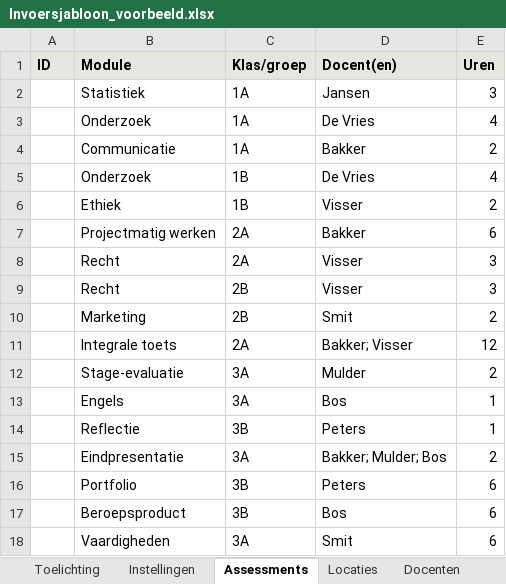
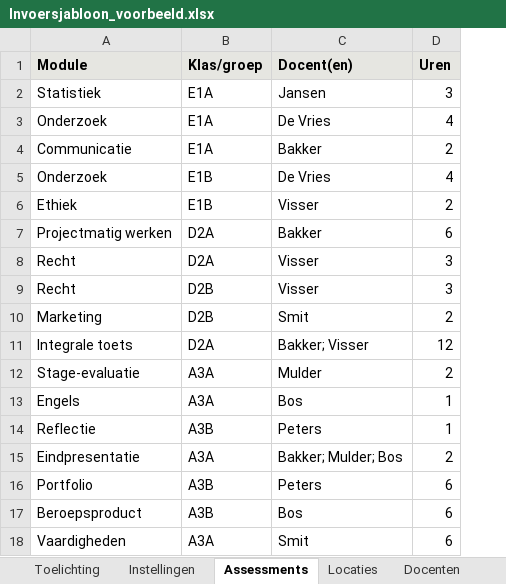
Before and after one commit to jgr18/Assessmentplanner, an Excel workbook: voorbeelden/Invoersjabloon_voorbeeld.xlsx, sheet Assessments, drawn as a sheet; values as stored, in another font and other column widths than the file's, no borders; removed rows and columns are numbered as before the commit, all else as after; the diff names each change by its address in the sheet, - before the commit and + after, or states it on an @@ line.

```diff
--- a/voorbeelden/Invoersjabloon_voorbeeld.xlsx (sheet Assessments)
+++ b/voorbeelden/Invoersjabloon_voorbeeld.xlsx (sheet Assessments)
-column A (ID), empty
-B2:B4 (Klas/groep): 1A
+B2:B4 (Klas/groep): E1A
-B5:B6 (Klas/groep): 1B
+B5:B6 (Klas/groep): E1B
-B7:B8 (Klas/groep): 2A
+B7:B8 (Klas/groep): D2A
-B9:B10 (Klas/groep): 2B
+B9:B10 (Klas/groep): D2B
-B11 (Klas/groep): 2A
+B11 (Klas/groep): D2A
-B12:B13 (Klas/groep): 3A
+B12:B13 (Klas/groep): A3A
-B14 (Klas/groep): 3B
+B14 (Klas/groep): A3B
-B15 (Klas/groep): 3A
+B15 (Klas/groep): A3A
-B16:B17 (Klas/groep): 3B
+B16:B17 (Klas/groep): A3B
-B18 (Klas/groep): 3A
+B18 (Klas/groep): A3A
```
Also changed, not shown: sheet Klassen, sheet Toelichting, sheet Docenten, voorbeelden/Invoersjabloon_leeg.xlsx, voorbeelden/Werkbestand_voorbeeld.xlsx, 10 other files.
